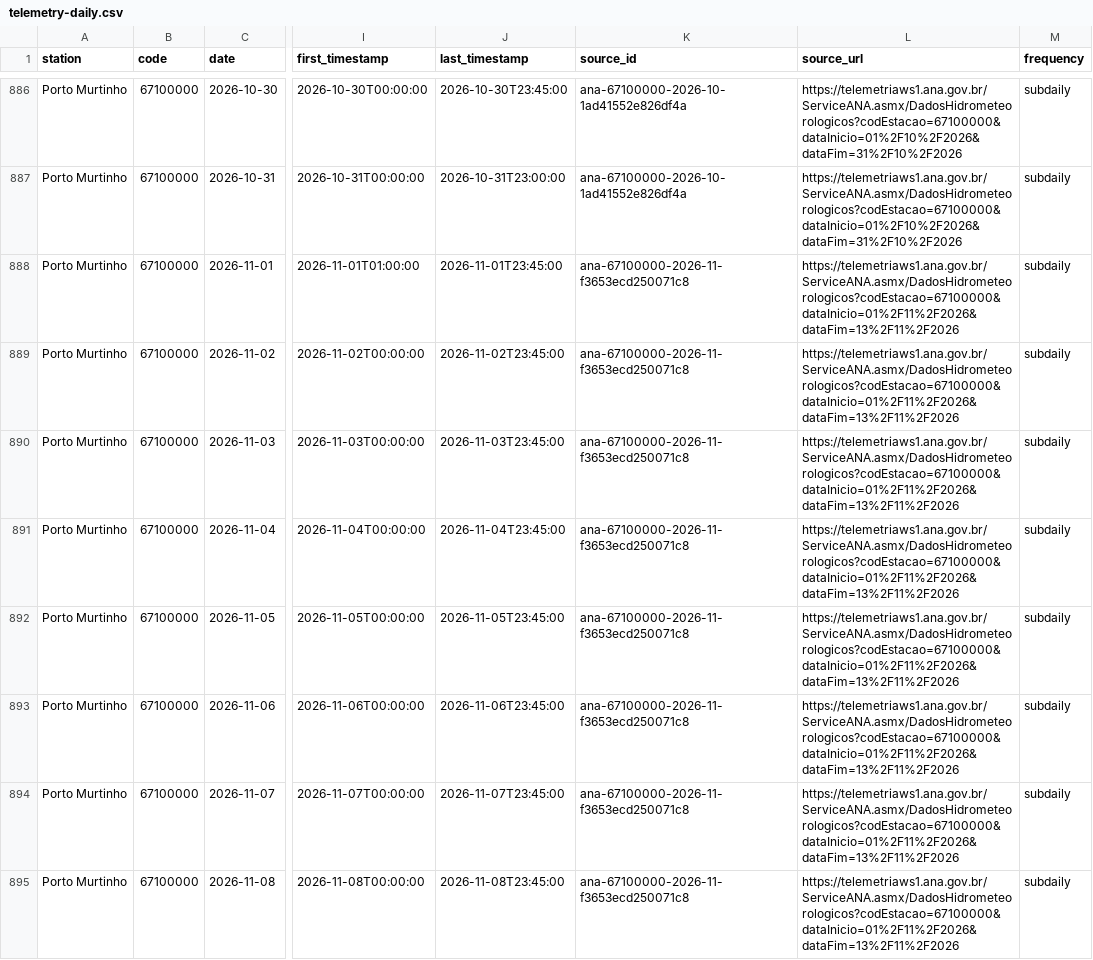
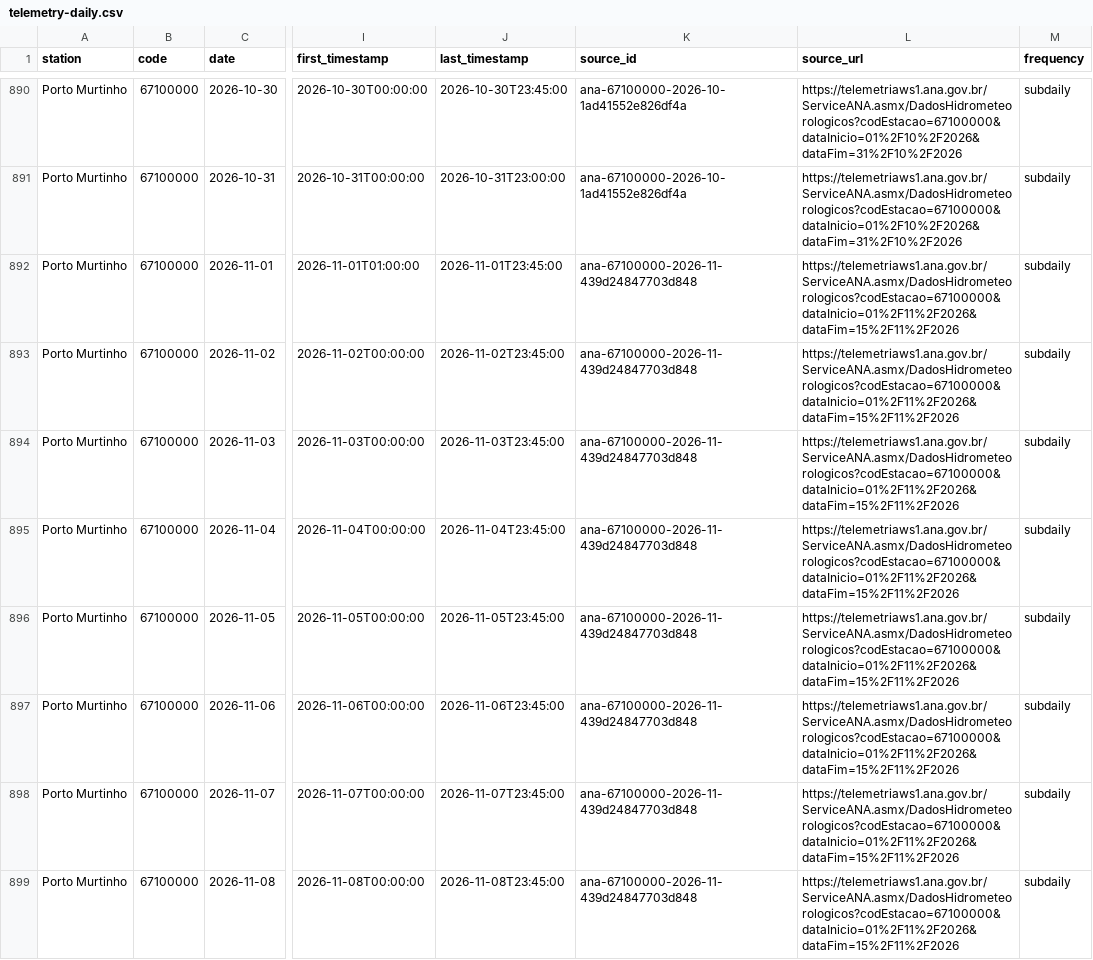
Before and after one commit to ernandes-sobreira/cota-rio-paraguai, a CSV file: data/telemetry-daily.csv, drawn as a sheet; only a part is shown, gaps mark what is left out; addresses are those after the commit; the diff covers the shown part only; the diff names each change by its address in the sheet, - before the commit and + after, or states it on an @@ line.

```diff
--- a/data/telemetry-daily.csv
+++ b/data/telemetry-daily.csv
-K892:K899 (source_id): ana-67100000-2026-11-f3653ecd250071c8
+K892:K899 (source_id): ana-67100000-2026-11-439d24847703d848
-L892:L899 (source_url): https://telemetriaws1.ana.gov.br/ServiceANA.asmx/DadosHidrometeorologicos?codEstacao=67100000&dataInicio=01%2F11%2F2026&dataFim=13%2F11%2F2026
+L892:L899 (source_url): https://telemetriaws1.ana.gov.br/ServiceANA.asmx/DadosHidrometeorologicos?codEstacao=67100000&dataInicio=01%2F11%2F2026&dataFim=15%2F11%2F2026
```
Also changed, not shown: 6 added rows and 81 edited cells elsewhere in this file, 5 other files.
